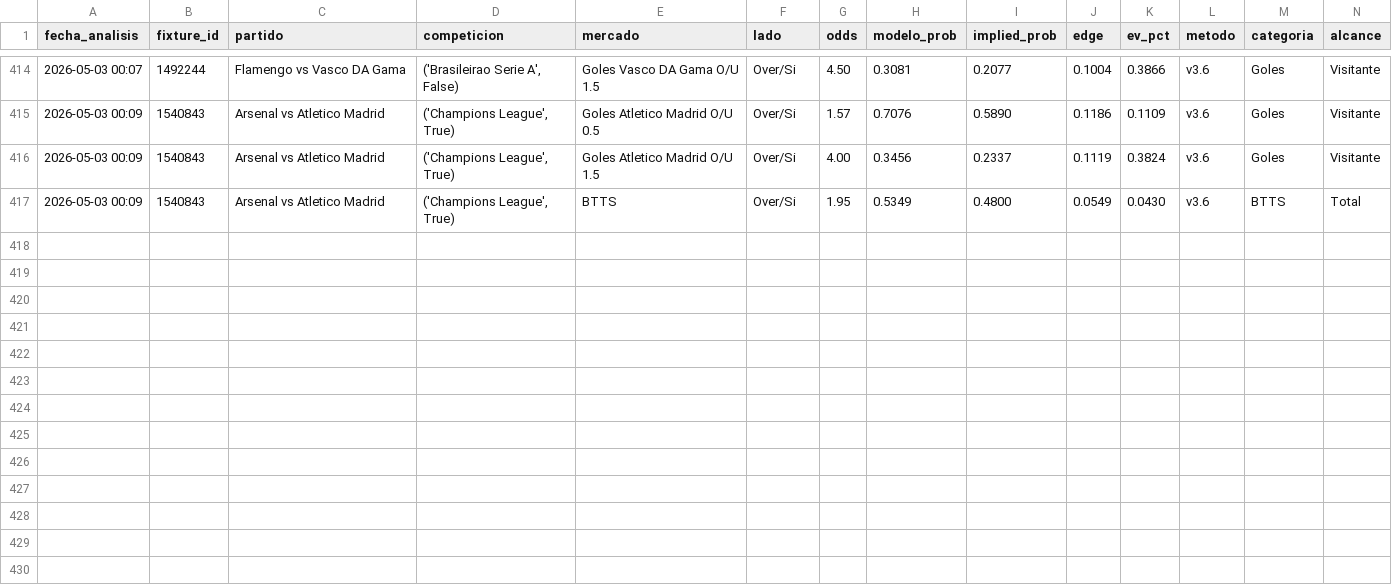
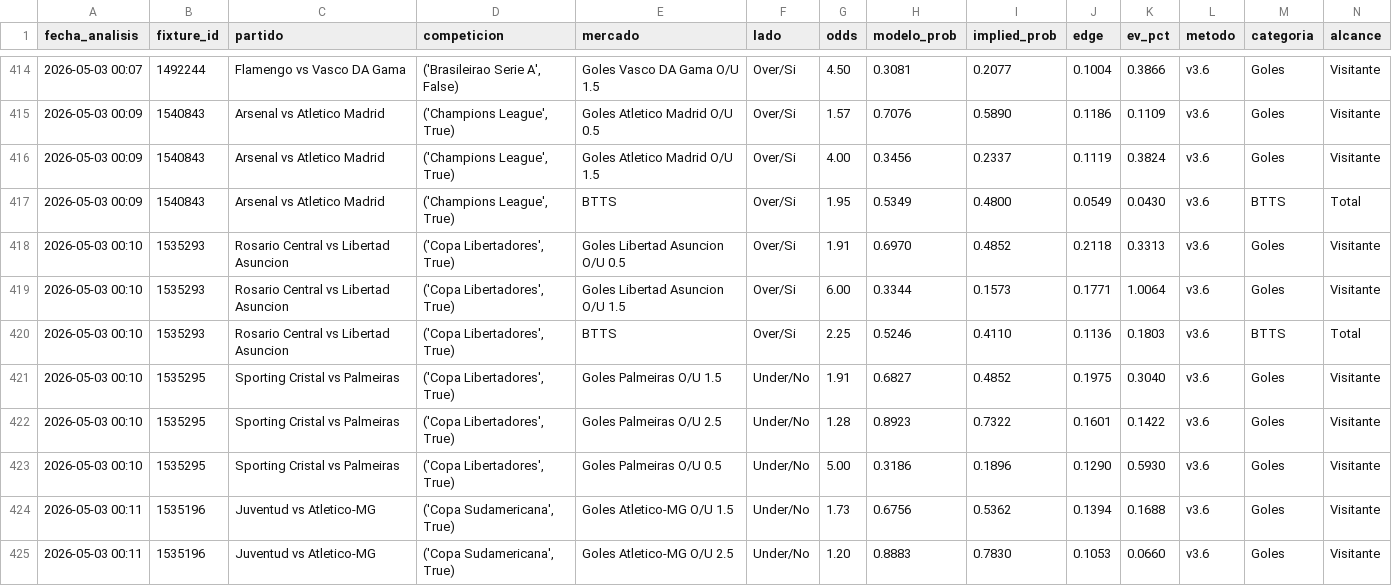
Before and after one commit to MatiasDas223/ApuestasDepo, a CSV file: data/apuestas/value_bets_v36.csv, drawn as a sheet; only a part is shown, gaps mark what is left out; rows hold the shown columns only; the diff names each change by its address in the sheet, - before the commit and + after, or states it on an @@ line.

Commit message:
auto: snapshot cierre [dom 03/05/2026  0:15:06,72]

```diff
--- a/data/apuestas/value_bets_v36.csv
+++ b/data/apuestas/value_bets_v36.csv
+row 418: 2026-05-03 00:10 | 1535293 | Rosario Central vs Libertad Asuncion | ('Copa Libertadores', True) | Goles Libertad Asuncion O/U 0.5 | Over/Si | 1.91 | 0.6970 | 0.4852 | 0.2118 | 0.3313 | v3.6 | Goles | Visitante
+row 419: 2026-05-03 00:10 | 1535293 | Rosario Central vs Libertad Asuncion | ('Copa Libertadores', True) | Goles Libertad Asuncion O/U 1.5 | Over/Si | 6.00 | 0.3344 | 0.1573 | 0.1771 | 1.0064 | v3.6 | Goles | Visitante
+row 420: 2026-05-03 00:10 | 1535293 | Rosario Central vs Libertad Asuncion | ('Copa Libertadores', True) | BTTS | Over/Si | 2.25 | 0.5246 | 0.4110 | 0.1136 | 0.1803 | v3.6 | BTTS | Total
+row 421: 2026-05-03 00:10 | 1535295 | Sporting Cristal vs Palmeiras | ('Copa Libertadores', True) | Goles Palmeiras O/U 1.5 | Under/No | 1.91 | 0.6827 | 0.4852 | 0.1975 | 0.3040 | v3.6 | Goles | Visitante
+row 422: 2026-05-03 00:10 | 1535295 | Sporting Cristal vs Palmeiras | ('Copa Libertadores', True) | Goles Palmeiras O/U 2.5 | Under/No | 1.28 | 0.8923 | 0.7322 | 0.1601 | 0.1422 | v3.6 | Goles | Visitante
+row 423: 2026-05-03 00:10 | 1535295 | Sporting Cristal vs Palmeiras | ('Copa Libertadores', True) | Goles Palmeiras O/U 0.5 | Under/No | 5.00 | 0.3186 | 0.1896 | 0.1290 | 0.5930 | v3.6 | Goles | Visitante
+row 424: 2026-05-03 00:11 | 1535196 | Juventud vs Atletico-MG | ('Copa Sudamericana', True) | Goles Atletico-MG O/U 1.5 | Under/No | 1.73 | 0.6756 | 0.5362 | 0.1394 | 0.1688 | v3.6 | Goles | Visitante
+row 425: 2026-05-03 00:11 | 1535196 | Juventud vs Atletico-MG | ('Copa Sudamericana', True) | Goles Atletico-MG O/U 2.5 | Under/No | 1.20 | 0.8883 | 0.7830 | 0.1053 | 0.0660 | v3.6 | Goles | Visitante
```
Also changed, not shown: data/apuestas/value_bets_filtrados.csv, 24 other files.
